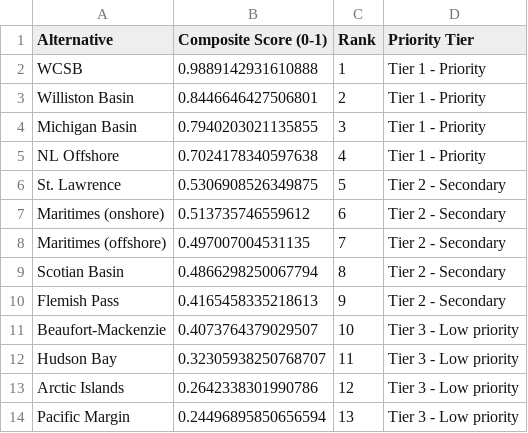
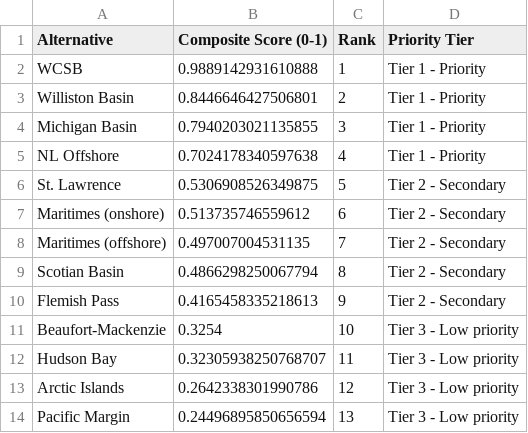
Before and after one commit to gockie/ahp-mcda-simulator_Repo_csv, a CSV file: scores_tiers.csv, drawn as a sheet.

Commit message:
Change score for Beaufort-Mackenzie to 0.3254
Updated the score for Beaufort-Mackenzie in the scores_tiers.csv file.

```diff
--- a/scores_tiers.csv
+++ b/scores_tiers.csv
@@ -10,3 +10,3 @@ Scotian Basin,0.4866298250067794,8,Tier 2 - Secondary
 Flemish Pass,0.4165458335218613,9,Tier 2 - Secondary
-Beaufort-Mackenzie,0.4073764379029507,10,Tier 3 - Low priority
+Beaufort-Mackenzie,0.3254,10,Tier 3 - Low priority
 Hudson Bay,0.32305938250768707,11,Tier 3 - Low priority
```
